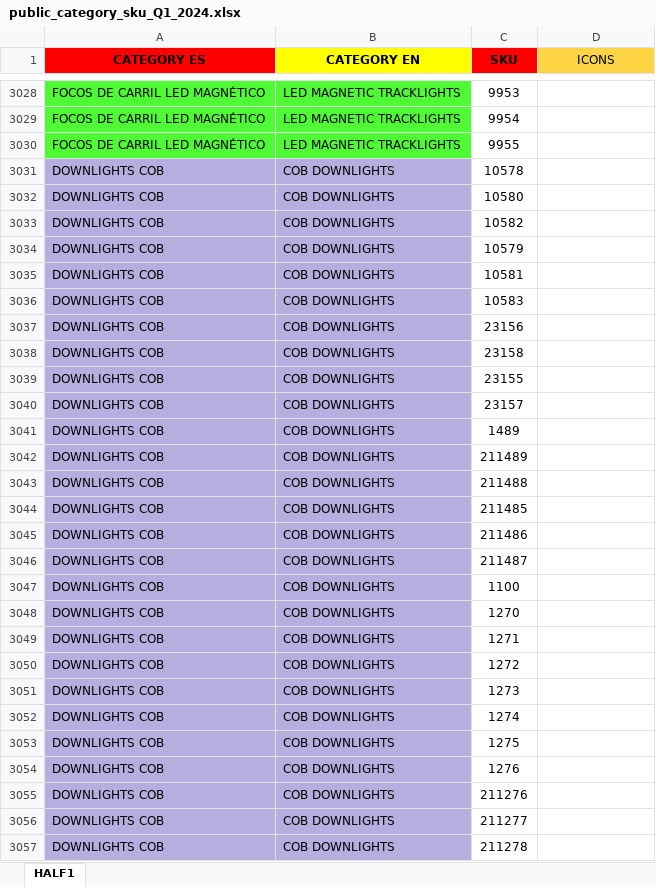
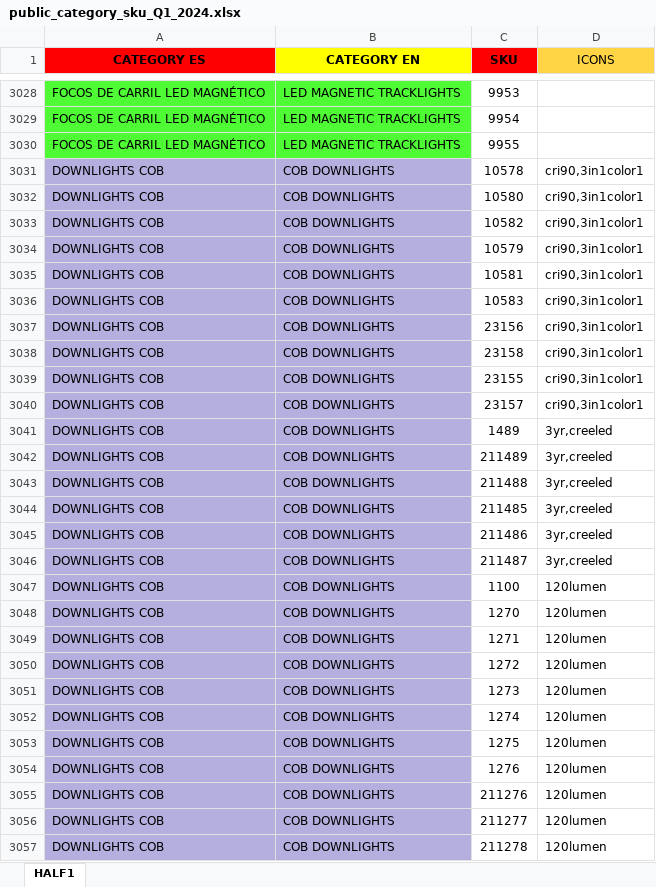
Before and after one commit to djxmeel/optima-scrapper, an Excel workbook: data/common/excel/public_category_sku_Q1_2024.xlsx, sheet HALF1, drawn as a sheet; only a part is shown, gaps mark what is left out; values as stored, in another font and other column widths than the file's, no borders; the diff covers the shown part only; the diff names each change by its address in the sheet, - before the commit and + after, or states it on an @@ line.

```diff
--- a/data/common/excel/public_category_sku_Q1_2024.xlsx (sheet HALF1)
+++ b/data/common/excel/public_category_sku_Q1_2024.xlsx (sheet HALF1)
-D3031:D3040 (ICONS): (empty)
+D3031:D3040 (ICONS): cri90,3in1color1
-D3041:D3046 (ICONS): (empty)
+D3041:D3046 (ICONS): 3yr,creeled
-D3047:D3057 (ICONS): (empty)
+D3047:D3057 (ICONS): 120lumen
```
Also changed, not shown: 224 edited cells elsewhere in this sheet.
